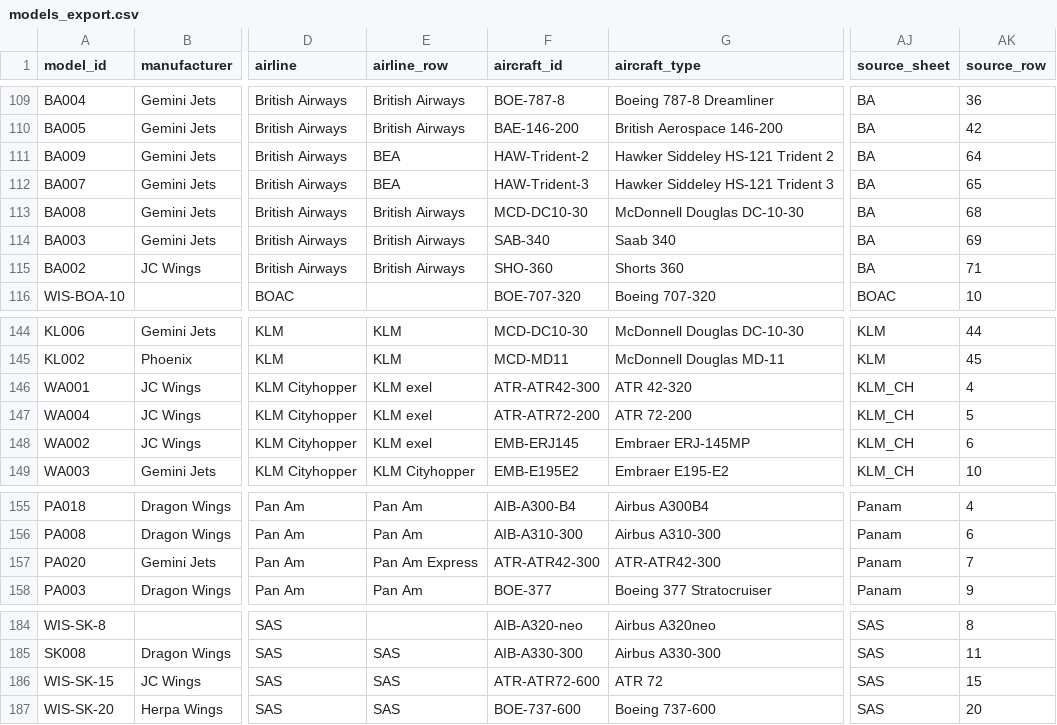
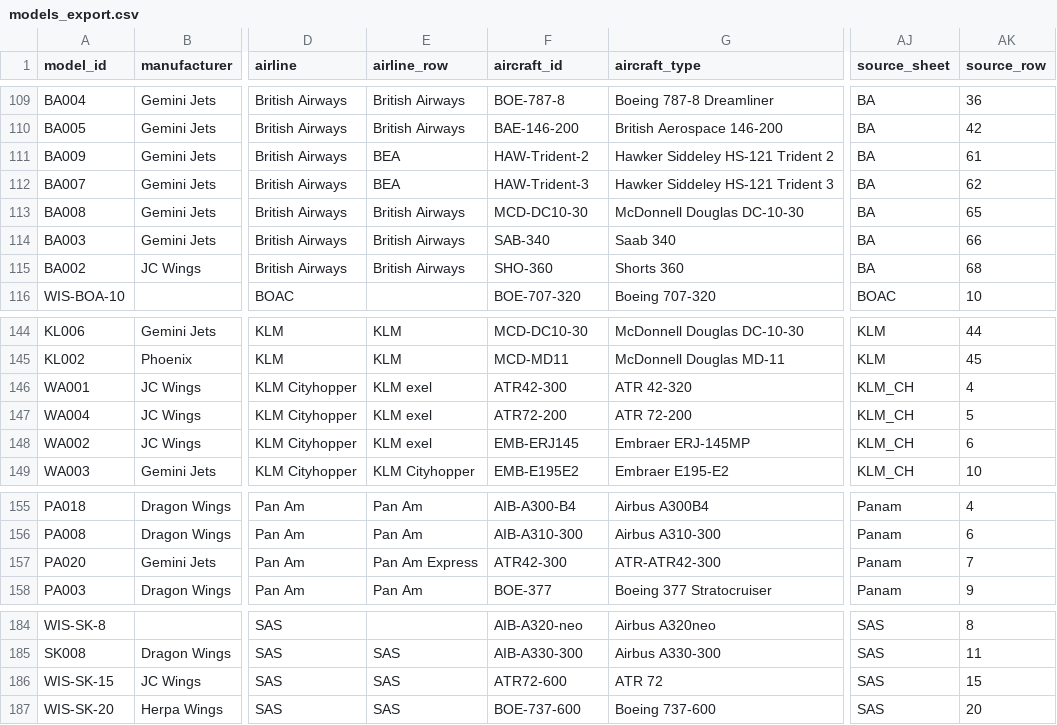
Before and after one commit to ugnet90/aircraft-labels, a CSV file: models_export.csv, drawn as a sheet; only a part is shown, gaps mark what is left out; the diff names each change by its address in the sheet, - before the commit and + after, or states it on an @@ line.

Commit message:
Add files via upload

```diff
--- a/models_export.csv
+++ b/models_export.csv
-AK111 (source_row): 64
+AK111 (source_row): 61
-AK112 (source_row): 65
+AK112 (source_row): 62
-AK113 (source_row): 68
+AK113 (source_row): 65
-AK114 (source_row): 69
+AK114 (source_row): 66
-AK115 (source_row): 71
+AK115 (source_row): 68
-F146 (aircraft_id): ATR-ATR42-300
+F146 (aircraft_id): ATR42-300
-F147 (aircraft_id): ATR-ATR72-200
+F147 (aircraft_id): ATR72-200
-F157 (aircraft_id): ATR-ATR42-300
+F157 (aircraft_id): ATR42-300
-F186 (aircraft_id): ATR-ATR72-600
+F186 (aircraft_id): ATR72-600
```
